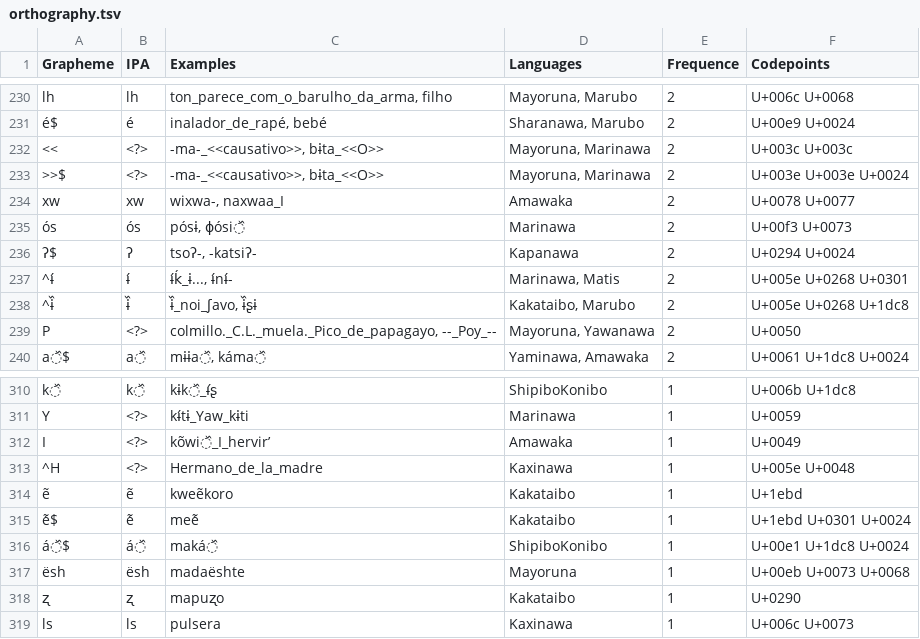
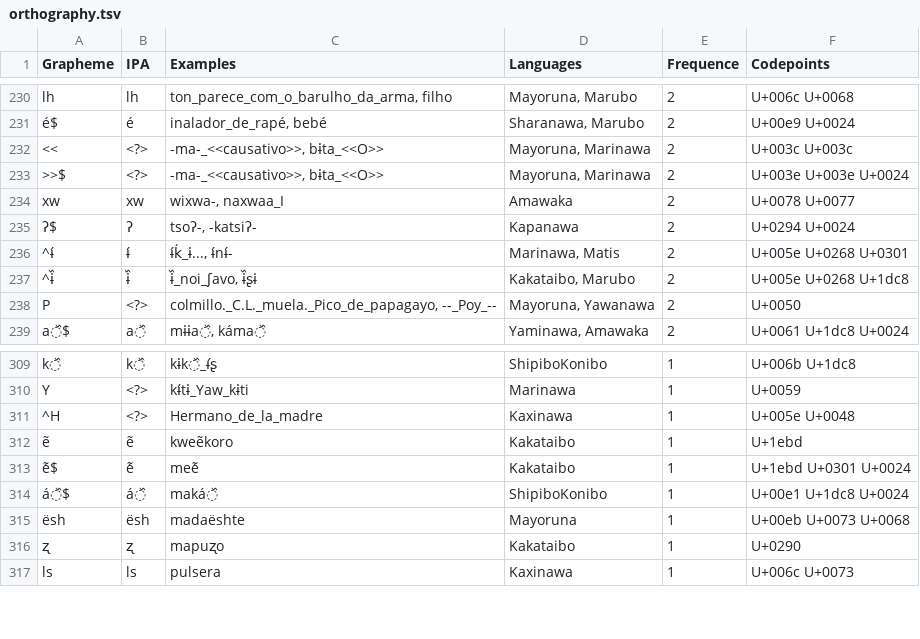
Before and after one commit to pano-takanan-history/oliveiraprotopanoan, a TSV file: etc/orthography.tsv, drawn as a sheet; only a part is shown, gaps mark what is left out; removed rows and columns are numbered as before the commit, all else as after; the diff covers the shown part only; the diff names each change by its address in the sheet, - before the commit and + after, or states it on an @@ line.

```diff
--- a/etc/orthography.tsv
+++ b/etc/orthography.tsv
-row 235: ós | ós | pósɨ, ɸósi᷈ | Marinawa | 2 | U+00f3 U+0073
-row 312: I | <?> | kõwi᷈_I_hervir’ | Amawaka | 1 | U+0049
```
Also changed, not shown: 4 added rows and 4 removed rows elsewhere in this file, 8 other files.
